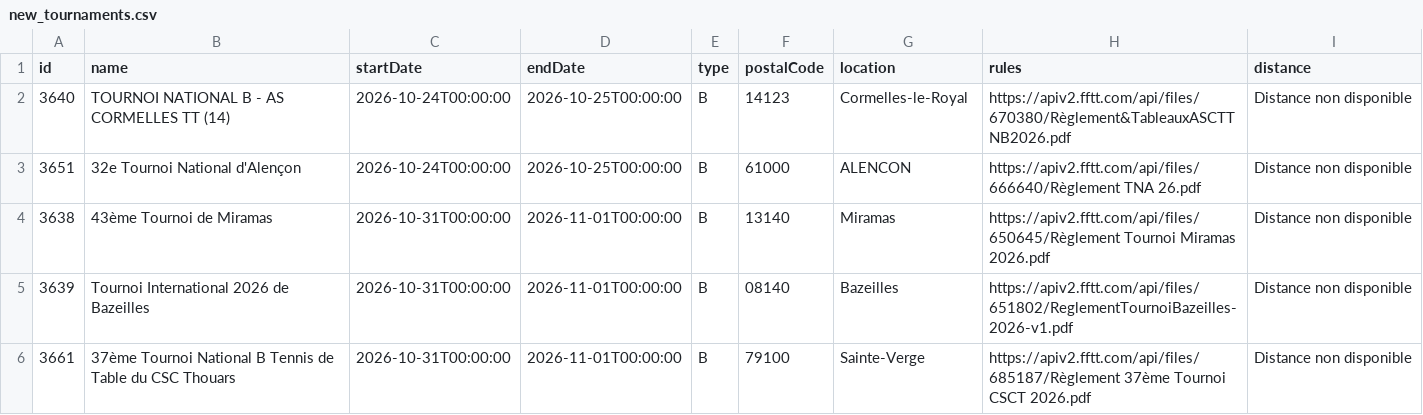
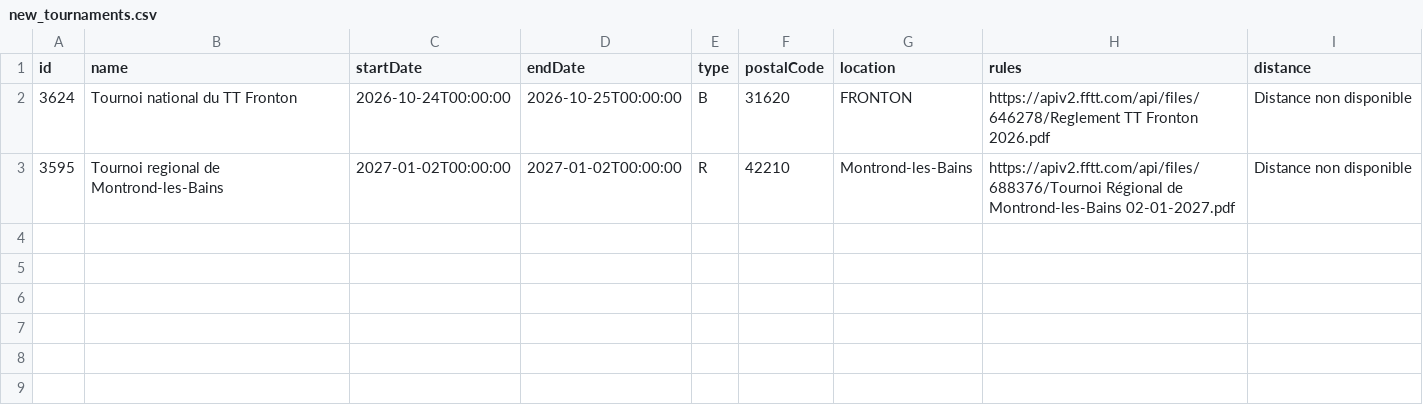
Before and after one commit to dcuenot/scrape_tournaments, a CSV file: csv/new_tournaments.csv, drawn as a sheet.

```diff
--- a/csv/new_tournaments.csv
+++ b/csv/new_tournaments.csv
@@ -1,6 +1,3 @@
 id,name,startDate,endDate,type,postalCode,location,rules,distance
-3640,TOURNOI NATIONAL B - AS CORMELLES TT (14),2026-10-24T00:00:00,2026-10-25T00:00:00,B,14123,Cormelles-le-Royal,https://apiv2.fftt.com/api/files/670380/Règlement&TableauxASCTTNB2026.pdf,Distance non disponible
-3651,32e Tournoi National d'Alençon,2026-10-24T00:00:00,2026-10-25T00:00:00,B,61000,ALENCON,https://apiv2.fftt.com/api/files/666640/Règlement TNA 26.pdf,Distance non disponible
-3638,43ème Tournoi de Miramas,2026-10-31T00:00:00,2026-11-01T00:00:00,B,13140,Miramas,https://apiv2.fftt.com/api/files/650645/Règlement Tournoi Miramas 2026.pdf,Distance non disponible
-3639,Tournoi International 2026 de Bazeilles,2026-10-31T00:00:00,2026-11-01T00:00:00,B,08140,Bazeilles,https://apiv2.fftt.com/api/files/651802/ReglementTournoiBazeilles-2026-v1.pdf,Distance non disponible
-3661,37ème Tournoi National B Tennis de Table du CSC Thouars,2026-10-31T00:00:00,2026-11-01T00:00:00,B,79100,Sainte-Verge,https://apiv2.fftt.com/api/files/685187/Règlement 37ème Tournoi CSCT 2026.pdf,Distance non disponible
+3624,Tournoi national du TT Fronton,2026-10-24T00:00:00,2026-10-25T00:00:00,B,31620,FRONTON,https://apiv2.fftt.com/api/files/646278/Reglement TT Fronton 2026.pdf,Distance non disponible
+3595,Tournoi regional de Montrond-les-Bains,2027-01-02T00:00:00,2027-01-02T00:00:00,R,42210,Montrond-les-Bains,https://apiv2.fftt.com/api/files/688376/Tournoi Régional de Montrond-les-Bains 02-01-2027.pdf,Distance non disponible
```
Also changed, not shown: csv/tournois.csv.
